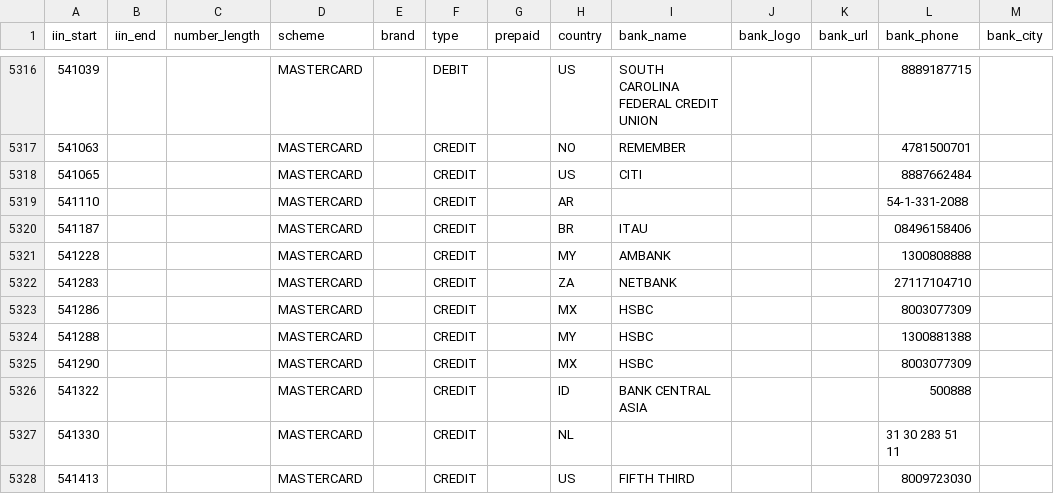
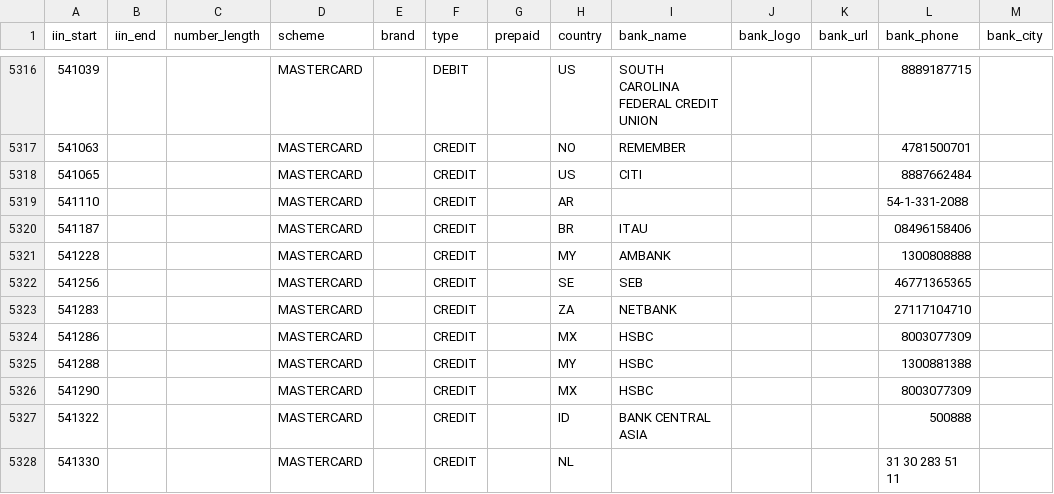
Before and after one commit to binlist/data, a CSV file: ranges.csv, drawn as a sheet; only a part is shown, gaps mark what is left out; the shorter side is filled out with more unchanged rows.

Commit message:
Add 541256 to ranges.csv

```diff
--- a/ranges.csv
+++ b/ranges.csv
@@ -5321,2 +5321,3 @@ iin_start,iin_end,number_length,scheme,brand,type,prepaid,country,bank_name,bank
 541228,,,MASTERCARD,,CREDIT,,MY,AMBANK,,,1300808888,
+541256,,,MASTERCARD,,CREDIT,,SE,SEB,,,46771365365,
 541283,,,MASTERCARD,,CREDIT,,ZA,NETBANK,,,27117104710,
```
